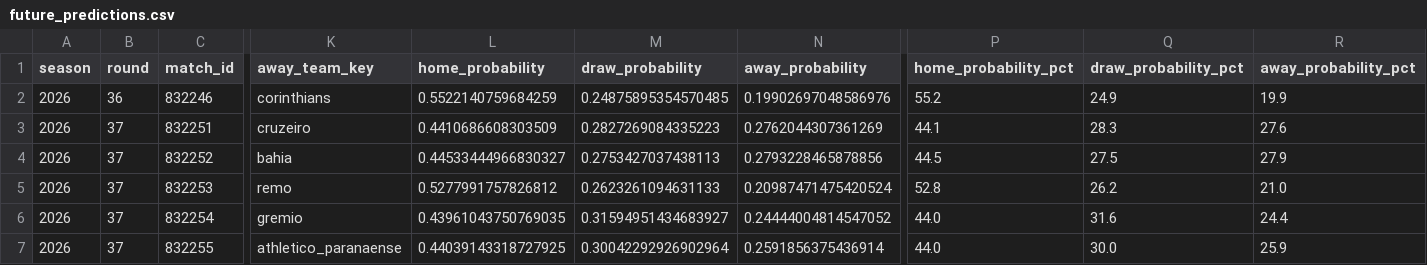
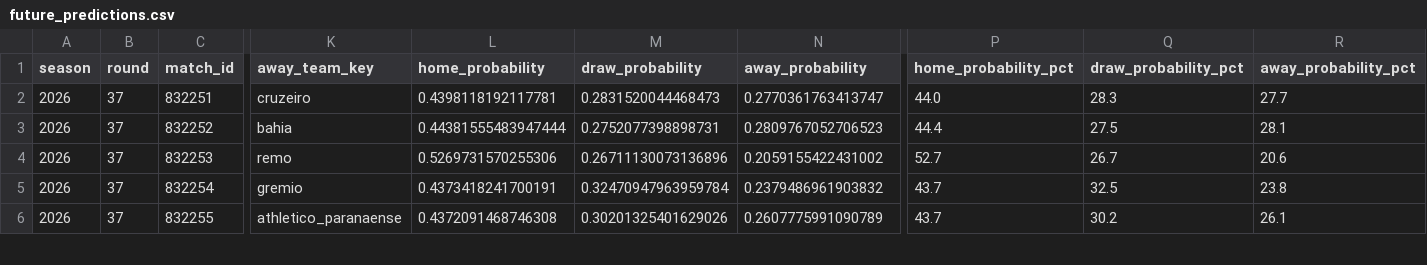
Before and after one commit to cadupacheco/Brasileirao-Data-Lab, a CSV file: data/ml/future_predictions.csv, drawn as a sheet; only a part is shown, gaps mark what is left out; removed rows and columns are numbered as before the commit, all else as after; rows hold the shown columns only; the diff covers the shown part only; the diff names each change by its address in the sheet, - before the commit and + after, or states it on an @@ line.

```diff
--- a/data/ml/future_predictions.csv
+++ b/data/ml/future_predictions.csv
-row 2: 2026 | 36 | 832246 | corinthians | 0.5522140759684259 | 0.24875895354570485 | 0.19902697048586976 | 55.2 | 24.9 | 19.9
-L2 (home_probability): 0.4410686608303509
+L2 (home_probability): 0.4398118192117781
-M2 (draw_probability): 0.2827269084335223
+M2 (draw_probability): 0.2831520044468473
-N2 (away_probability): 0.2762044307361269
+N2 (away_probability): 0.2770361763413747
-P2 (home_probability_pct): 44.1
+P2 (home_probability_pct): 44.0
-R2 (away_probability_pct): 27.6
+R2 (away_probability_pct): 27.7
-L3 (home_probability): 0.44533444966830327
+L3 (home_probability): 0.44381555483947444
-M3 (draw_probability): 0.2753427037438113
+M3 (draw_probability): 0.2752077398898731
-N3 (away_probability): 0.2793228465878856
+N3 (away_probability): 0.2809767052706523
-P3 (home_probability_pct): 44.5
+P3 (home_probability_pct): 44.4
-R3 (away_probability_pct): 27.9
+R3 (away_probability_pct): 28.1
-L4 (home_probability): 0.5277991757826812
+L4 (home_probability): 0.5269731570255306
-M4 (draw_probability): 0.2623261094631133
+M4 (draw_probability): 0.26711130073136896
-N4 (away_probability): 0.20987471475420524
+N4 (away_probability): 0.2059155422431002
-P4 (home_probability_pct): 52.8
+P4 (home_probability_pct): 52.7
-Q4 (draw_probability_pct): 26.2
+Q4 (draw_probability_pct): 26.7
-R4 (away_probability_pct): 21.0
+R4 (away_probability_pct): 20.6
-L5 (home_probability): 0.43961043750769035
+L5 (home_probability): 0.4373418241700191
-M5 (draw_probability): 0.31594951434683927
+M5 (draw_probability): 0.32470947963959784
-N5 (away_probability): 0.24444004814547052
+N5 (away_probability): 0.2379486961903832
-P5:P6 (home_probability_pct): 44.0
+P5:P6 (home_probability_pct): 43.7
-Q5 (draw_probability_pct): 31.6
+Q5 (draw_probability_pct): 32.5
-R5 (away_probability_pct): 24.4
+R5 (away_probability_pct): 23.8
-L6 (home_probability): 0.44039143318727925
+L6 (home_probability): 0.4372091468746308
-M6 (draw_probability): 0.30042292926902964
+M6 (draw_probability): 0.30201325401629026
-N6 (away_probability): 0.2591856375436914
+N6 (away_probability): 0.2607775991090789
-Q6 (draw_probability_pct): 30.0
+Q6 (draw_probability_pct): 30.2
-R6 (away_probability_pct): 25.9
+R6 (away_probability_pct): 26.1
```
Also changed, not shown: 81 edited cells elsewhere in this file, data/ml/matches_history.csv, data/ml/season_simulation.csv, 4 other files.
